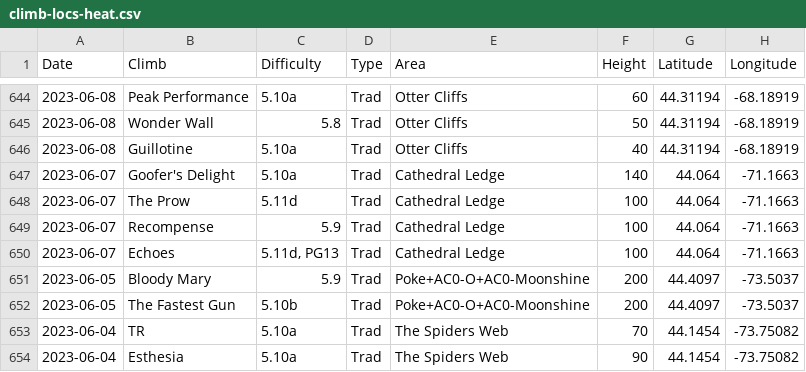
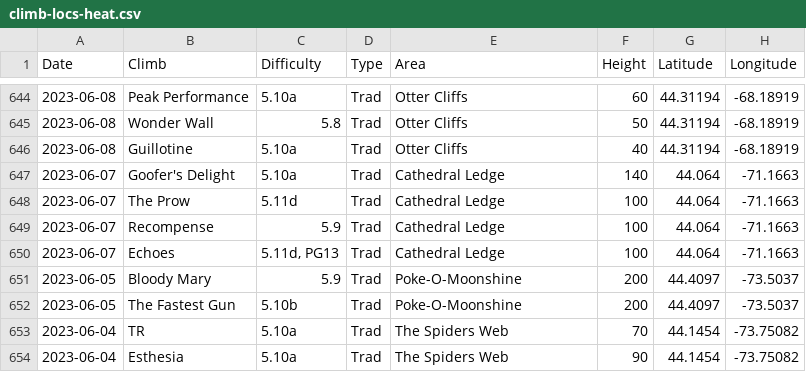
Before and after one commit to achiquit/ticks-db, a CSV file: data/climb-locs-heat.csv, drawn as a sheet; only a part is shown, gaps mark what is left out.

```diff
--- a/data/climb-locs-heat.csv
+++ b/data/climb-locs-heat.csv
@@ -650,4 +650,4 @@ Date,Climb,Difficulty,Type,Area,Height,Latitude,Longitude
 2023-06-07,Echoes,"5.11d, PG13",Trad,"Cathedral Ledge",100,44.064," -71.1663"
-2023-06-05,"Bloody Mary",5.9,Trad,Poke+AC0-O+AC0-Moonshine,200,44.4097," -73.5037"
-2023-06-05,"The Fastest Gun",5.10b,Trad,Poke+AC0-O+AC0-Moonshine,200,44.4097," -73.5037"
+2023-06-05,"Bloody Mary",5.9,Trad,Poke-O-Moonshine,200,44.4097," -73.5037"
+2023-06-05,"The Fastest Gun",5.10b,Trad,Poke-O-Moonshine,200,44.4097," -73.5037"
 2023-06-04,TR,5.10a,Trad,"The Spiders Web",70,44.1454," -73.75082"
```
Also changed, not shown: data/climb-locs.csv, data/overview-stats.csv, 1 other file.
